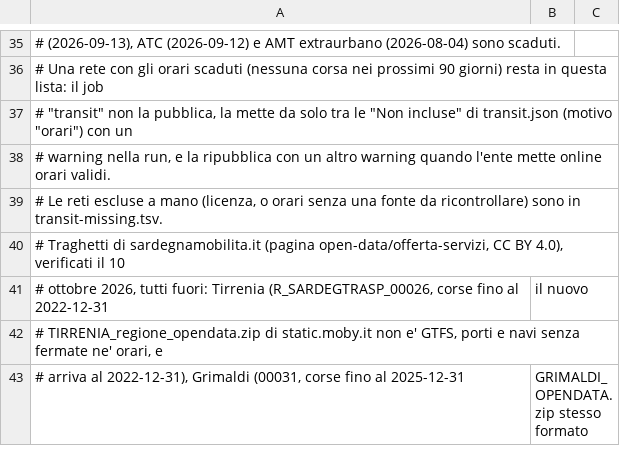
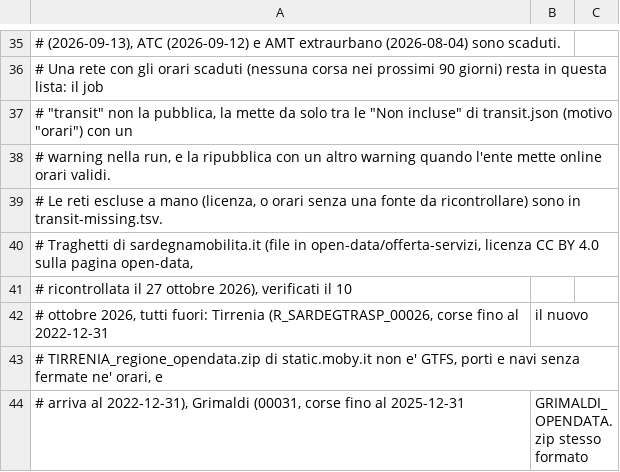
Before and after one commit to miracle091/pocket-travel, a TSV file: tools/data-pipeline/transit-feeds.tsv, drawn as a sheet; only a part is shown, gaps mark what is left out; the diff covers the shown part only.

```diff
--- a/tools/data-pipeline/transit-feeds.tsv
+++ b/tools/data-pipeline/transit-feeds.tsv
@@ -39,3 +39,4 @@
 # Le reti escluse a mano (licenza, o orari senza una fonte da ricontrollare) sono in transit-missing.tsv.
-# Traghetti di sardegnamobilita.it (pagina open-data/offerta-servizi, CC BY 4.0), verificati il 10
+# Traghetti di sardegnamobilita.it (file in open-data/offerta-servizi, licenza CC BY 4.0 sulla pagina open-data,
+# ricontrollata il 27 ottobre 2026), verificati il 10
 # ottobre 2026, tutti fuori: Tirrenia (R_SARDEGTRASP_00026, corse fino al 2022-12-31; il nuovo
```
Also changed, not shown: 2 added rows and 1 edited cell elsewhere in this file, tools/data-pipeline/transit-missing.tsv, 4 other files.
